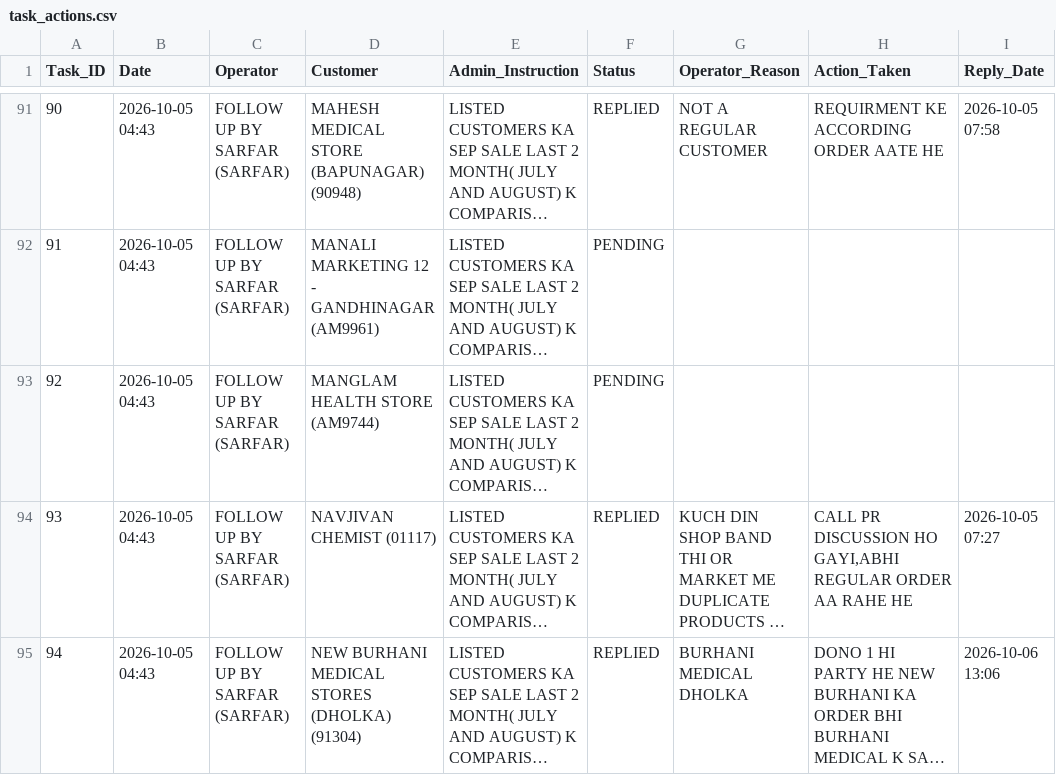
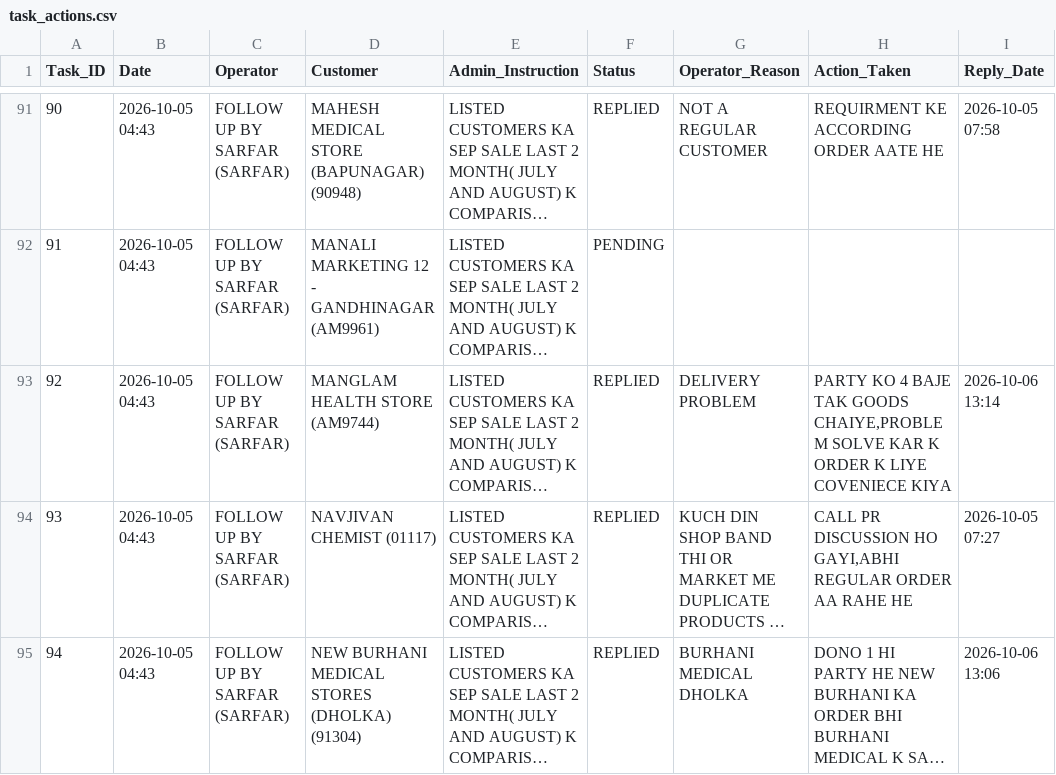
Before and after one commit to ravi26misra-a11y/sales-ai-app, a CSV file: task_actions.csv, drawn as a sheet; only a part is shown, gaps mark what is left out; long unchanged cells end in …; the diff names each change by its address in the sheet, - before the commit and + after, or states it on an @@ line.

Commit message:
Update task actions permanent sync

```diff
--- a/task_actions.csv
+++ b/task_actions.csv
-F93 (Status): PENDING
+F93 (Status): REPLIED
-G93 (Operator_Reason): (empty)
+G93 (Operator_Reason): DELIVERY PROBLEM
-H93 (Action_Taken): (empty)
+H93 (Action_Taken): PARTY KO 4 BAJE TAK GOODS CHAIYE,PROBLEM SOLVE KAR K ORDER K LIYE COVENIECE KIYA
-I93 (Reply_Date): (empty)
+I93 (Reply_Date): 2026-10-06 13:14
```
